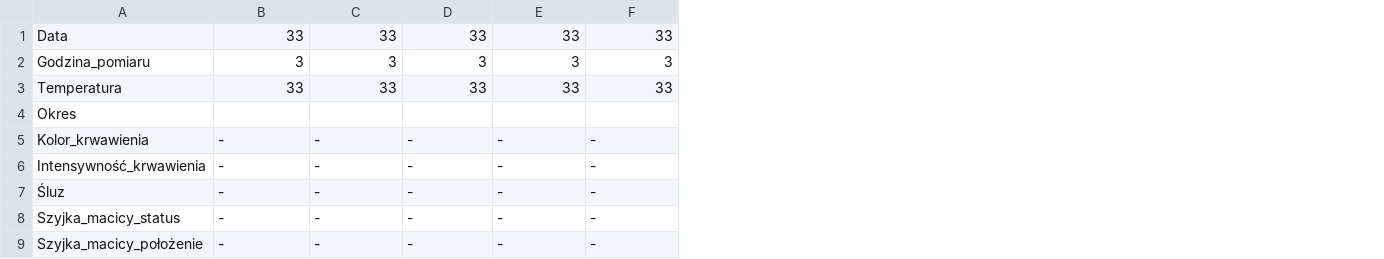
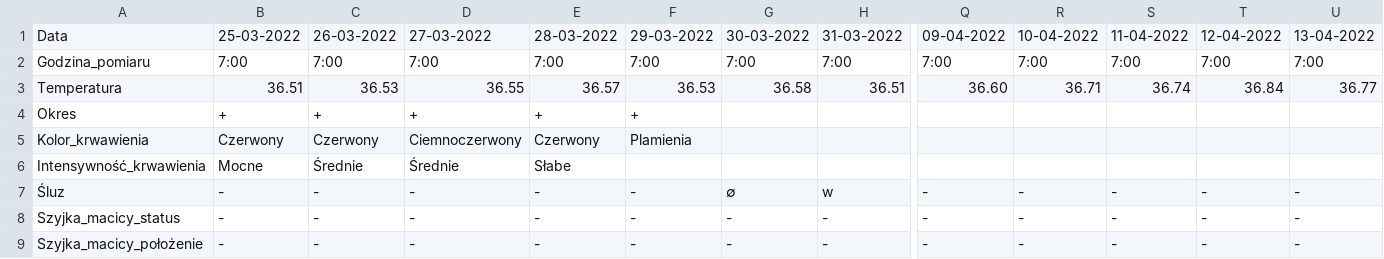
Before and after one commit to mikunciek/PWR_NPR_2022, a CSV file: npr.csv, drawn as a sheet; only a part is shown, gaps mark what is left out; addresses are those after the commit; the diff covers the shown part only; the diff names each change by its address in the sheet, - before the commit and + after, or states it on an @@ line.

```diff
--- a/npr.csv
+++ b/npr.csv
+column B, rows 1-9: 25-03-2022 | 7:00 | 36.51 | + | Czerwony | Mocne | - | - | -
+column C, rows 1-9: 26-03-2022 | 7:00 | 36.53 | + | Czerwony | Średnie | - | - | -
+column D, rows 1-9: 27-03-2022 | 7:00 | 36.55 | + | Ciemnoczerwony | Średnie | - | - | -
+column E, rows 1-9: 28-03-2022 | 7:00 | 36.57 | + | Czerwony | Słabe | - | - | -
+column F, rows 1-9: 29-03-2022 | 7:00 | 36.53 | + | Plamienia |  | - | - | -
+column G, rows 1-9: 30-03-2022 | 7:00 | 36.58 |  |  |  | ∅ | - | -
+column H, rows 1-9: 31-03-2022 | 7:00 | 36.51 |  |  |  | w | - | -
-Q1: 33
+Q1: 09-04-2022
-R1: 33
+R1: 10-04-2022
-S1: 33
+S1: 11-04-2022
-T1: 33
+T1: 12-04-2022
-U1: 33
+U1: 13-04-2022
-Q2: 3
+Q2: 7:00
-R2: 3
+R2: 7:00
-S2: 3
+S2: 7:00
-T2: 3
+T2: 7:00
-U2: 3
+U2: 7:00
-Q3: 33
+Q3: 36.60
-R3: 33
+R3: 36.71
-S3: 33
+S3: 36.74
-T3: 33
+T3: 36.84
-U3: 33
+U3: 36.77
-Q5:Q6: -
+Q5:Q6: (empty)
-R5:R6: -
+R5:R6: (empty)
-S5:S6: -
+S5:S6: (empty)
-T5:T6: -
+T5:T6: (empty)
-U5:U6: -
+U5:U6: (empty)
```
Also changed, not shown: 17 added columns elsewhere in this file, 8 other files.
